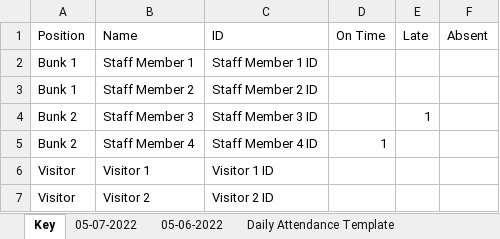
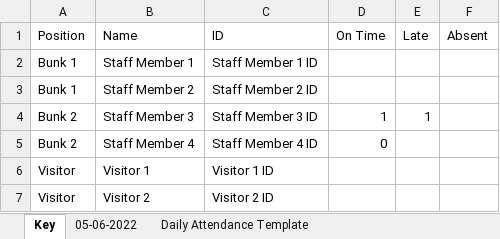
Before and after one commit to crs196/attendance, an Excel workbook: resources/files/Sample_Attendance_File.xlsx, sheet Key, drawn as a sheet; values as stored, in another font and other column widths than the file's, no borders; the diff names each change by its address in the sheet, - before the commit and + after, or states it on an @@ line.

```diff
--- a/resources/files/Sample_Attendance_File.xlsx (sheet Key)
+++ b/resources/files/Sample_Attendance_File.xlsx (sheet Key)
-sheet tab: 05-07-2022
-D4 (On Time): (empty)
+D4 (On Time): 1
-D5 (On Time): 1
+D5 (On Time): 0
```
Also changed, not shown: 2 other files.
